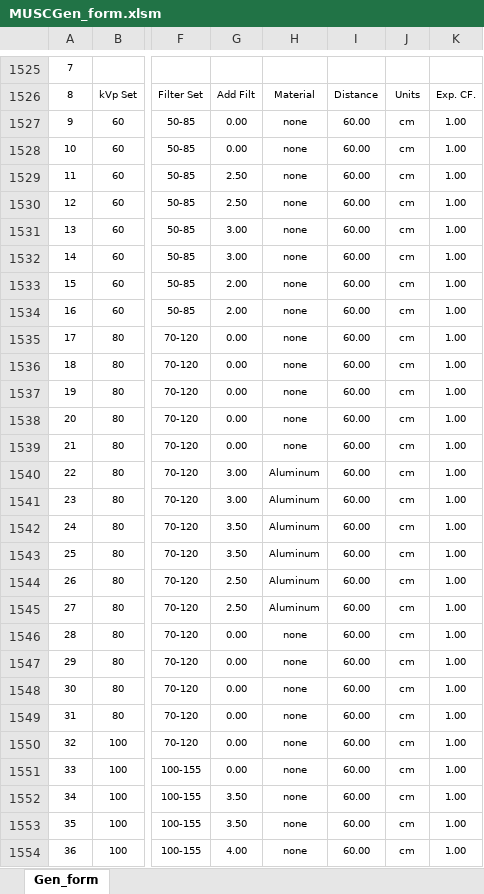
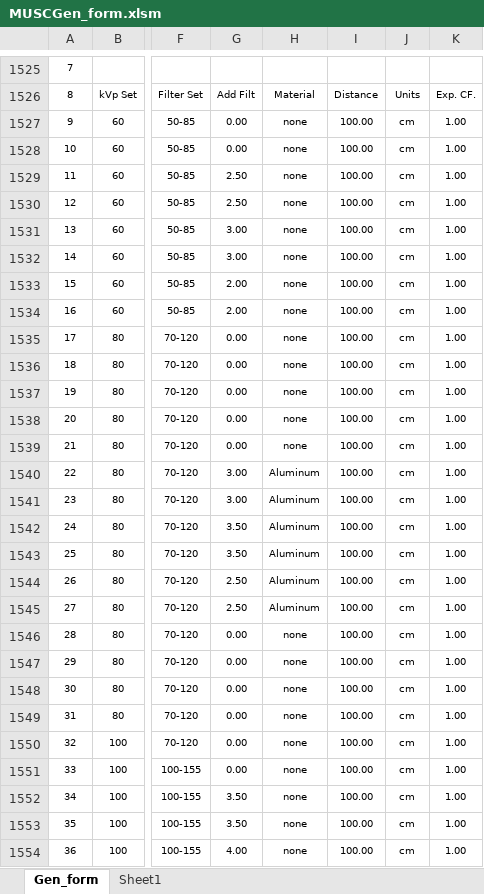
Before and after one commit to imabug/EquipTestingSpreadsheets, an Excel workbook: MUSCGen_form.xlsm, sheet Gen_form, drawn as a sheet; only a part is shown, gaps mark what is left out; values as stored, in another font and other column widths than the file's, no borders; charts and pictures and conditional formats not drawn; the diff covers the shown part only; the diff names each change by its address in the sheet, - before the commit and + after, or states it on an @@ line.

```diff
--- a/MUSCGen_form.xlsm (sheet Gen_form)
+++ b/MUSCGen_form.xlsm (sheet Gen_form)
+sheet tab: Sheet1
-I1527:I1554: 60.00
+I1527:I1554: 100.00
```
Also changed, not shown: 140 edited cells elsewhere in this sheet, charts or pictures.
